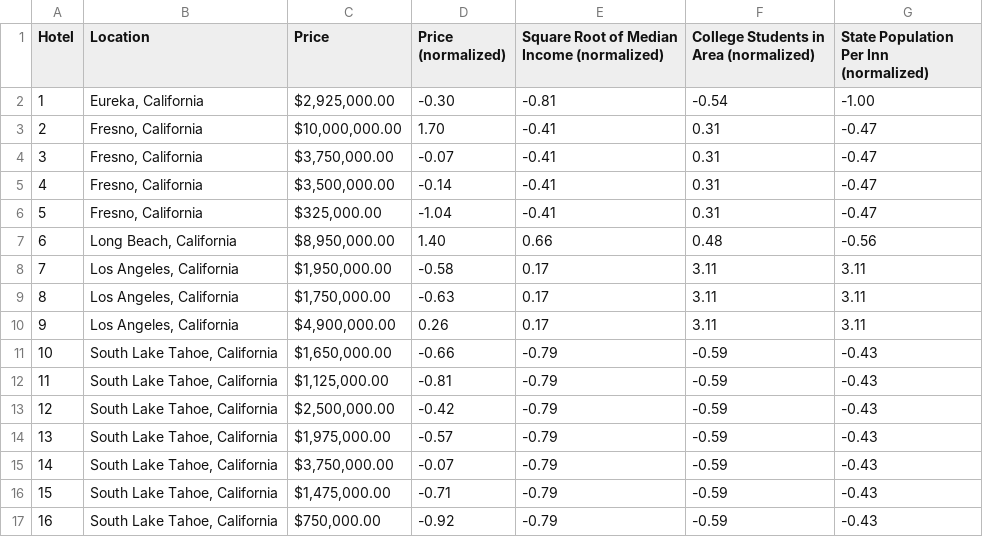
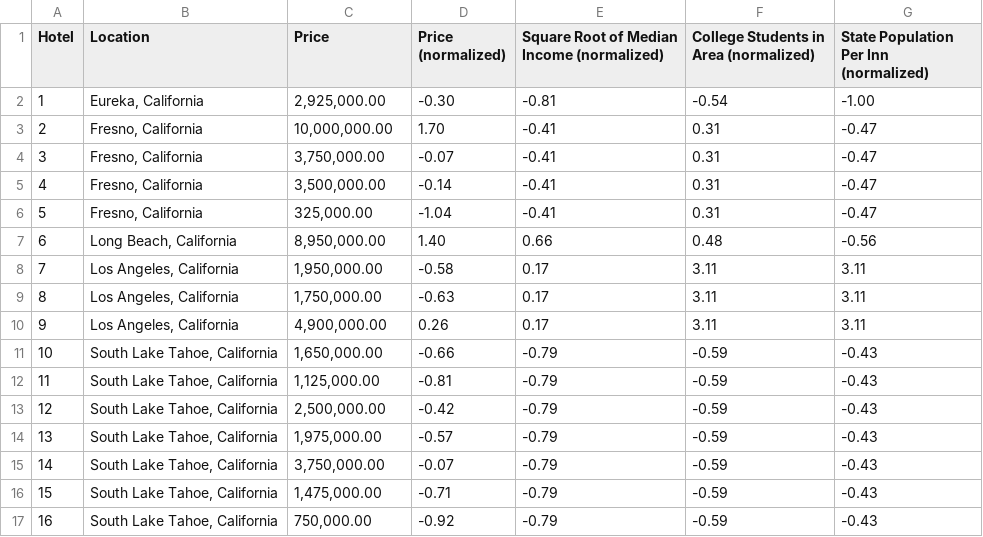
Before and after one commit to xinyanLyu/machine-learning, a CSV file: hotel.csv, drawn as a sheet.

Commit message:
Update hotel.csv

```diff
--- a/hotel.csv
+++ b/hotel.csv
@@ -1,17 +1,17 @@
 Hotel,Location,Price,Price (normalized),Square Root of Median Income (normalized),College Students in Area (normalized),State Population Per Inn (normalized)
-1,"Eureka, California","$2,925,000.00 ",-0.30,-0.81,-0.54,-1.00
-2,"Fresno, California","$10,000,000.00 ",1.70,-0.41,0.31,-0.47
-3,"Fresno, California","$3,750,000.00 ",-0.07,-0.41,0.31,-0.47
-4,"Fresno, California","$3,500,000.00 ",-0.14,-0.41,0.31,-0.47
-5,"Fresno, California","$325,000.00 ",-1.04,-0.41,0.31,-0.47
-6,"Long Beach, California","$8,950,000.00 ",1.40,0.66,0.48,-0.56
-7,"Los Angeles, California","$1,950,000.00 ",-0.58,0.17,3.11,3.11
-8,"Los Angeles, California","$1,750,000.00 ",-0.63,0.17,3.11,3.11
-9,"Los Angeles, California","$4,900,000.00 ",0.26,0.17,3.11,3.11
-10,"South Lake Tahoe, California","$1,650,000.00 ",-0.66,-0.79,-0.59,-0.43
-11,"South Lake Tahoe, California","$1,125,000.00 ",-0.81,-0.79,-0.59,-0.43
-12,"South Lake Tahoe, California","$2,500,000.00 ",-0.42,-0.79,-0.59,-0.43
-13,"South Lake Tahoe, California","$1,975,000.00 ",-0.57,-0.79,-0.59,-0.43
-14,"South Lake Tahoe, California","$3,750,000.00 ",-0.07,-0.79,-0.59,-0.43
-15,"South Lake Tahoe, California","$1,475,000.00 ",-0.71,-0.79,-0.59,-0.43
-16,"South Lake Tahoe, California","$750,000.00 ",-0.92,-0.79,-0.59,-0.43
+1,"Eureka, California","2,925,000.00 ",-0.30,-0.81,-0.54,-1.00
+2,"Fresno, California","10,000,000.00 ",1.70,-0.41,0.31,-0.47
+3,"Fresno, California","3,750,000.00 ",-0.07,-0.41,0.31,-0.47
+4,"Fresno, California","3,500,000.00 ",-0.14,-0.41,0.31,-0.47
+5,"Fresno, California","325,000.00 ",-1.04,-0.41,0.31,-0.47
+6,"Long Beach, California","8,950,000.00 ",1.40,0.66,0.48,-0.56
+7,"Los Angeles, California","1,950,000.00 ",-0.58,0.17,3.11,3.11
+8,"Los Angeles, California","1,750,000.00 ",-0.63,0.17,3.11,3.11
+9,"Los Angeles, California","4,900,000.00 ",0.26,0.17,3.11,3.11
+10,"South Lake Tahoe, California","1,650,000.00 ",-0.66,-0.79,-0.59,-0.43
+11,"South Lake Tahoe, California","1,125,000.00 ",-0.81,-0.79,-0.59,-0.43
+12,"South Lake Tahoe, California","2,500,000.00 ",-0.42,-0.79,-0.59,-0.43
+13,"South Lake Tahoe, California","1,975,000.00 ",-0.57,-0.79,-0.59,-0.43
+14,"South Lake Tahoe, California","3,750,000.00 ",-0.07,-0.79,-0.59,-0.43
+15,"South Lake Tahoe, California","1,475,000.00 ",-0.71,-0.79,-0.59,-0.43
+16,"South Lake Tahoe, California","750,000.00 ",-0.92,-0.79,-0.59,-0.43
```
